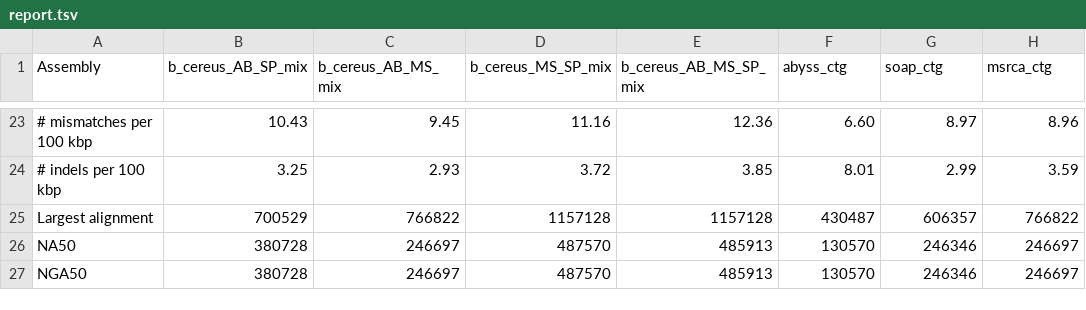
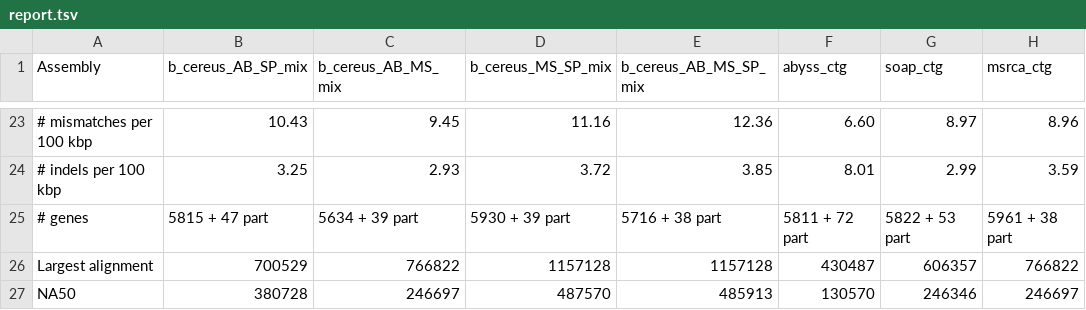
Before and after one commit to cbib/MIX, a TSV file: result_statistics/b_cereus_quast/report.tsv, drawn as a sheet; only a part is shown, gaps mark what is left out; the shorter side is filled out with more unchanged rows; the diff names each change by its address in the sheet, - before the commit and + after, or states it on an @@ line.

```diff
--- a/result_statistics/b_cereus_quast/report.tsv
+++ b/result_statistics/b_cereus_quast/report.tsv
+row 25: # genes | 5815 + 47 part | 5634 + 39 part | 5930 + 39 part | 5716 + 38 part | 5811 + 72 part | 5822 + 53 part | 5961 + 38 part
```
Also changed, not shown: result_statistics/b_cereus_quast/transposed_report.tsv, 22 other files.
